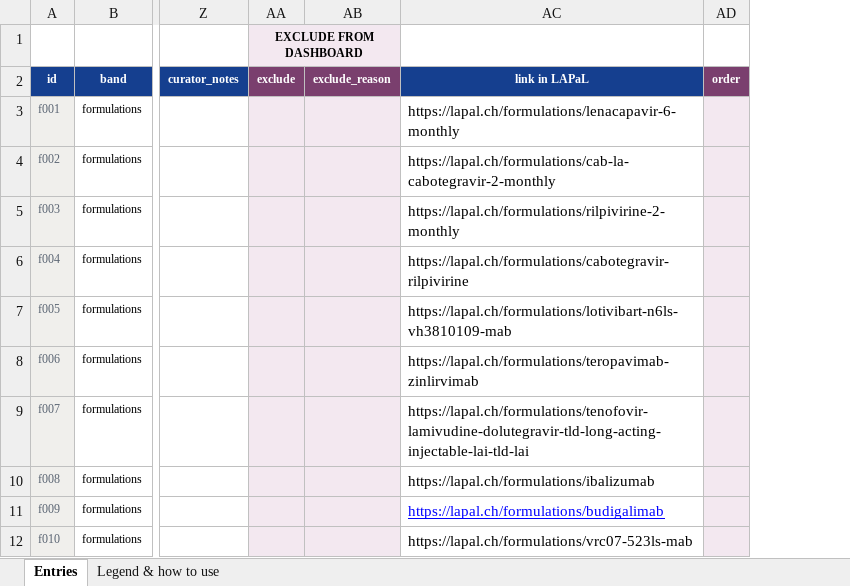
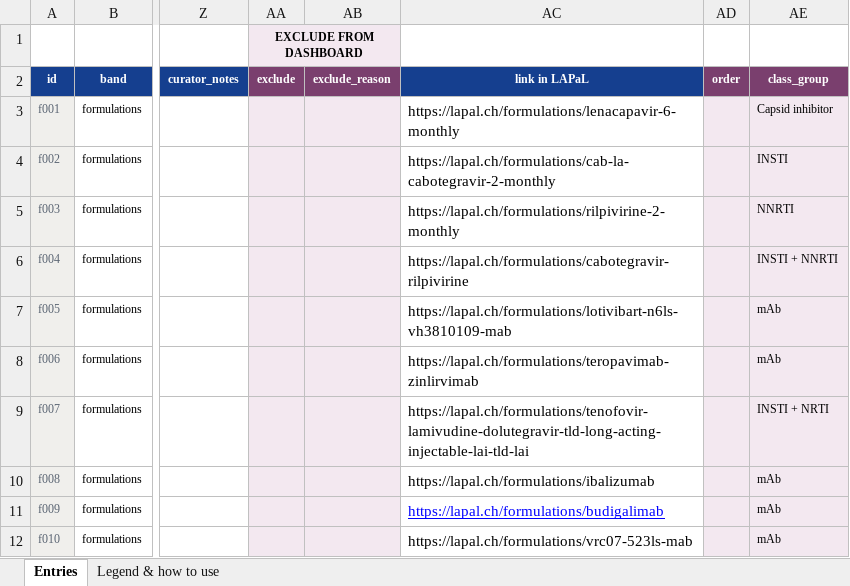
Before and after one commit to Lobnagaa/lapal-hiv-landscape, an Excel workbook: hiv_curation.xlsx, sheet Entries, drawn as a sheet; only a part is shown, gaps mark what is left out; values as stored, in another font and other column widths than the file's, no borders; the diff names each change by its address in the sheet, - before the commit and + after, or states it on an @@ line.

Commit message:
Add agents-by-phase, class-by-phase and count views
Three new visualisations alongside the dosing timeline, switched from one
bar and sharing the filters, indication selector, hover card and LAPaL
links:

  Agents by phase   one row per product with a dot at its most advanced
                    trial phase, sortable by name, phase, class or stage
  Class and phase   drug class down, phase across, agents as chips in the
                    cells, with row and column totals
  Counts            the two stacked bar charts, class split by phase and
                    phase split by class

Together these carry the message of four separate static objects. Agent
names survive, which the bar charts lose, and the counts are still there.

The data could not support this as it stood: drug_class is free text and
had been written thirty different ways across forty-three entries, with
INSTI alone appearing seven ways. Added a controlled class_group column,
pre-filled and validated by the build step, leaving drug_class untouched
as the detailed free text in the hover card. Combinations are their own
class value, so every entry is counted exactly once and the grid totals
sum to the entry count.

Encoding: stacking by phase uses the ordered single-hue ramp so darker
reads as further along; stacking by class uses a categorical palette
optimised to min OKLab dE 11.0 under protanopia and deuteranopia, with
combinations folded into one series to keep the stack readable.

Hiding now works in every view; reordering works wherever rows have a
meaningful order, which excludes the grid, where a chip's position is
determined by its class and phase.

Reordering in a self-sorting view now hands over its full rendered order
rather than an index. Computing a move against a list other than the one
drawn had already moved the wrong row twice; viewState.ts records why.

```diff
--- a/hiv_curation.xlsx (sheet Entries)
+++ b/hiv_curation.xlsx (sheet Entries)
+column AE (class_group), rows 3-12: Capsid inhibitor | INSTI | NNRTI | INSTI + NNRTI | mAb | mAb | INSTI + NRTI | mAb | mAb | mAb
```
Also changed, not shown: 11 other files.
